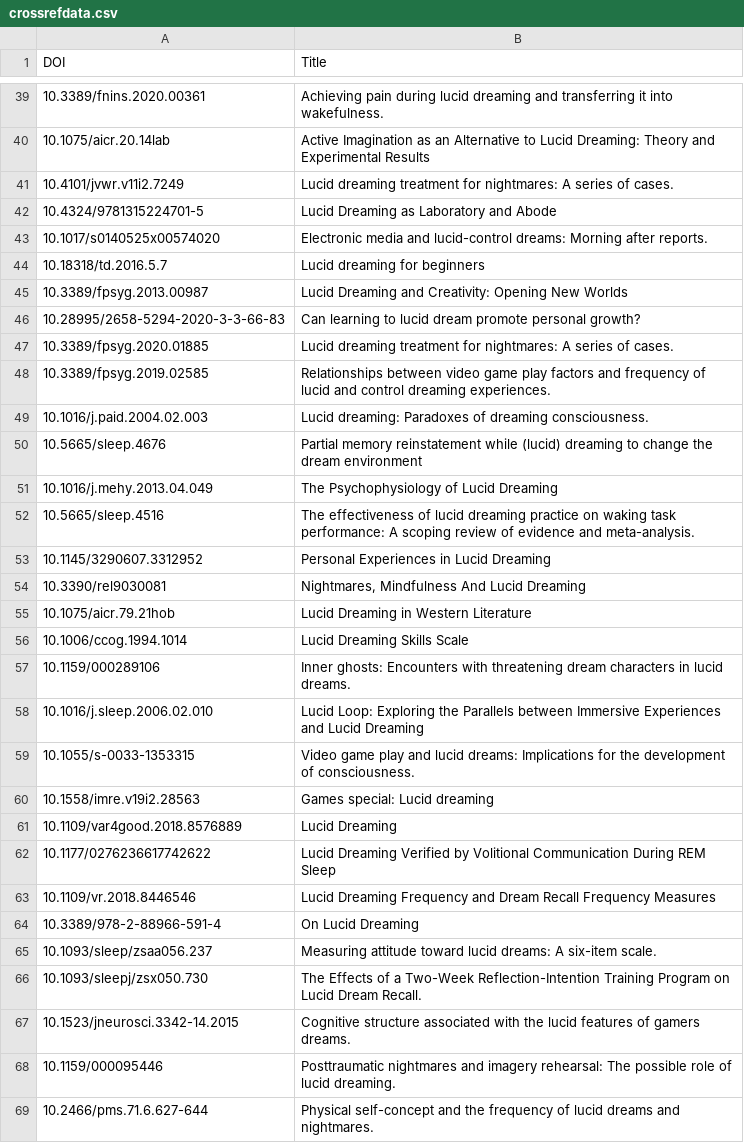
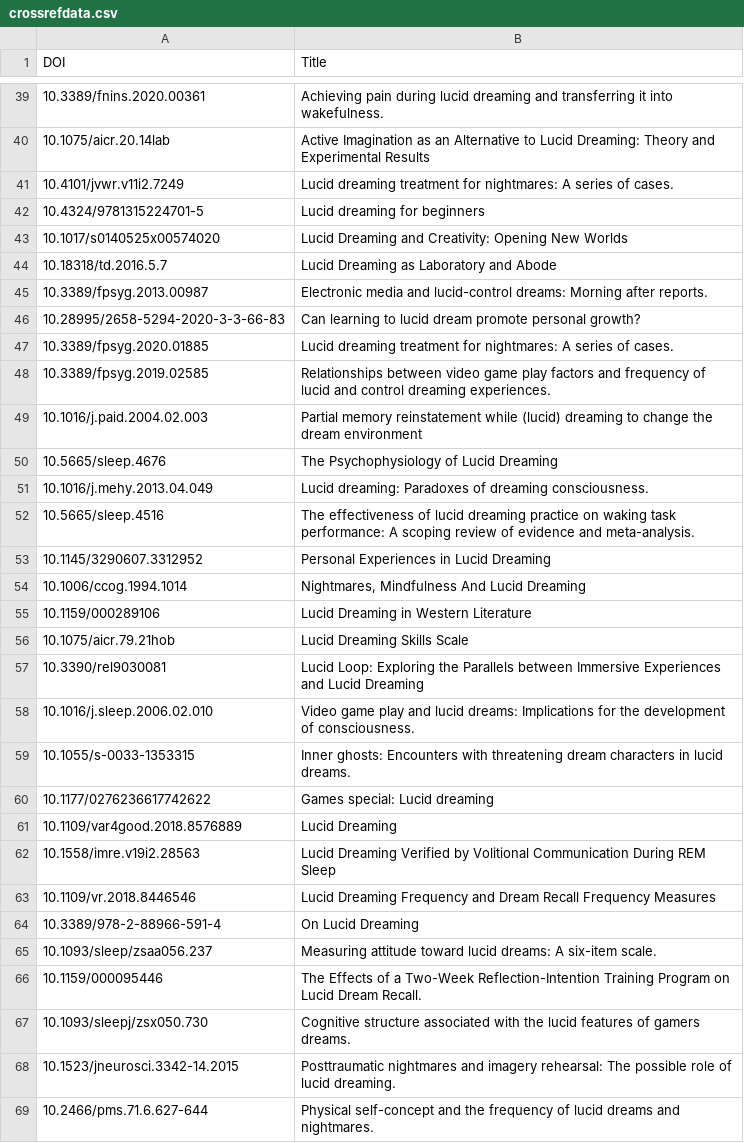
Before and after one commit to neil-agrawal1/meta-analysis-webscraper, a CSV file: crossref/crossrefdata.csv, drawn as a sheet; only a part is shown, gaps mark what is left out; the diff covers the shown part only.

```diff
--- a/crossref/crossrefdata.csv
+++ b/crossref/crossrefdata.csv
@@ -41,6 +41,6 @@ DOI,Title
 10.4101/jvwr.v11i2.7249,Lucid dreaming treatment for nightmares: A series of cases.
-10.4324/9781315224701-5,Lucid Dreaming as Laboratory and Abode
-10.1017/s0140525x00574020,Electronic media and lucid-control dreams: Morning after reports.
-10.18318/td.2016.5.7,Lucid dreaming for beginners
-10.3389/fpsyg.2013.00987,Lucid Dreaming and Creativity: Opening New Worlds
+10.4324/9781315224701-5,Lucid dreaming for beginners
+10.1017/s0140525x00574020,Lucid Dreaming and Creativity: Opening New Worlds
+10.18318/td.2016.5.7,Lucid Dreaming as Laboratory and Abode
+10.3389/fpsyg.2013.00987,Electronic media and lucid-control dreams: Morning after reports.
 10.28995/2658-5294-2020-3-3-66-83,Can learning to lucid dream promote personal growth?
@@ -48,16 +48,16 @@ DOI,Title
 10.3389/fpsyg.2019.02585,Relationships between video game play factors and frequency of lucid and control dreaming experiences.
-10.1016/j.paid.2004.02.003,Lucid dreaming: Paradoxes of dreaming consciousness.
-10.5665/sleep.4676,Partial memory reinstatement while (lucid) dreaming to change the dream environment
-10.1016/j.mehy.2013.04.049,The Psychophysiology of Lucid Dreaming
+10.1016/j.paid.2004.02.003,Partial memory reinstatement while (lucid) dreaming to change the dream environment
+10.5665/sleep.4676,The Psychophysiology of Lucid Dreaming
+10.1016/j.mehy.2013.04.049,Lucid dreaming: Paradoxes of dreaming consciousness.
 10.5665/sleep.4516,The effectiveness of lucid dreaming practice on waking task performance: A scoping review of evidence and meta-analysis.
 10.1145/3290607.3312952,Personal Experiences in Lucid Dreaming
-10.3390/rel9030081,"Nightmares, Mindfulness And Lucid Dreaming"
-10.1075/aicr.79.21hob,Lucid Dreaming in Western Literature
-10.1006/ccog.1994.1014,Lucid Dreaming Skills Scale
-10.1159/000289106,Inner ghosts: Encounters with threatening dream characters in lucid dreams.
-10.1016/j.sleep.2006.02.010,Lucid Loop: Exploring the Parallels between Immersive Experiences and Lucid Dreaming
-10.1055/s-0033-1353315,Video game play and lucid dreams: Implications for the development of consciousness.
-10.1558/imre.v19i2.28563,Games special: Lucid dreaming
+10.1006/ccog.1994.1014,"Nightmares, Mindfulness And Lucid Dreaming"
+10.1159/000289106,Lucid Dreaming in Western Literature
+10.1075/aicr.79.21hob,Lucid Dreaming Skills Scale
+10.3390/rel9030081,Lucid Loop: Exploring the Parallels between Immersive Experiences and Lucid Dreaming
+10.1016/j.sleep.2006.02.010,Video game play and lucid dreams: Implications for the development of consciousness.
+10.1055/s-0033-1353315,Inner ghosts: Encounters with threatening dream characters in lucid dreams.
+10.1177/0276236617742622,Games special: Lucid dreaming
 10.1109/var4good.2018.8576889,Lucid Dreaming
-10.1177/0276236617742622,Lucid Dreaming Verified by Volitional Communication During REM Sleep
+10.1558/imre.v19i2.28563,Lucid Dreaming Verified by Volitional Communication During REM Sleep
 10.1109/vr.2018.8446546,Lucid Dreaming Frequency and Dream Recall Frequency Measures
@@ -65,5 +65,5 @@ DOI,Title
 10.1093/sleep/zsaa056.237,Measuring attitude toward lucid dreams: A six-item scale.
-10.1093/sleepj/zsx050.730,The Effects of a Two-Week Reflection-Intention Training Program on Lucid Dream Recall.
-10.1523/jneurosci.3342-14.2015,Cognitive structure associated with the lucid features of gamers dreams.
-10.1159/000095446,Posttraumatic nightmares and imagery rehearsal: The possible role of lucid dreaming.
+10.1159/000095446,The Effects of a Two-Week Reflection-Intention Training Program on Lucid Dream Recall.
+10.1093/sleepj/zsx050.730,Cognitive structure associated with the lucid features of gamers dreams.
+10.1523/jneurosci.3342-14.2015,Posttraumatic nightmares and imagery rehearsal: The possible role of lucid dreaming.
 10.2466/pms.71.6.627-644,Physical self-concept and the frequency of lucid dreams and nightmares.
```
Also changed, not shown: 10 added rows, 11 removed rows and 36 edited cells elsewhere in this file, apadois.csv, 7 other files.
